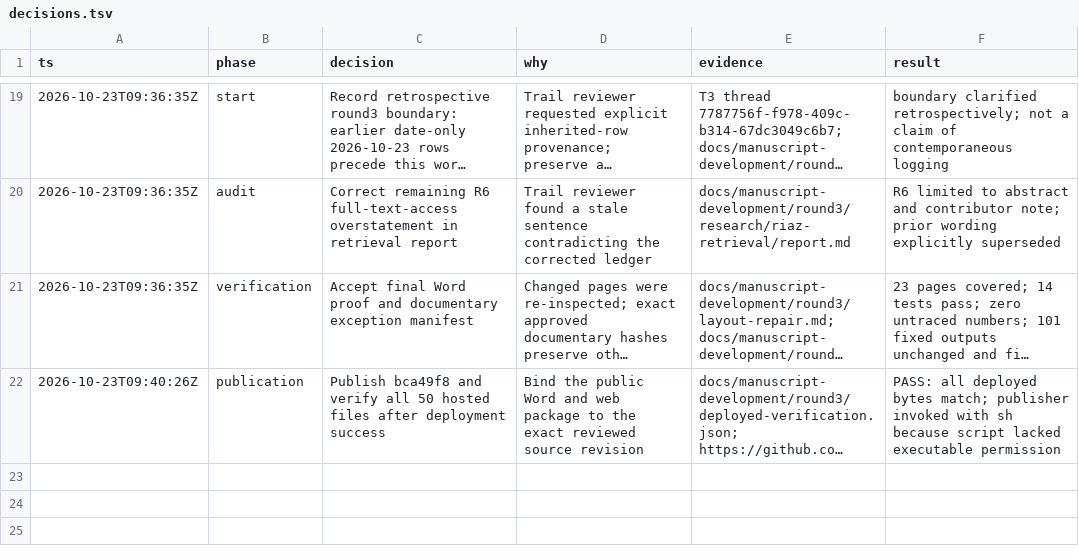
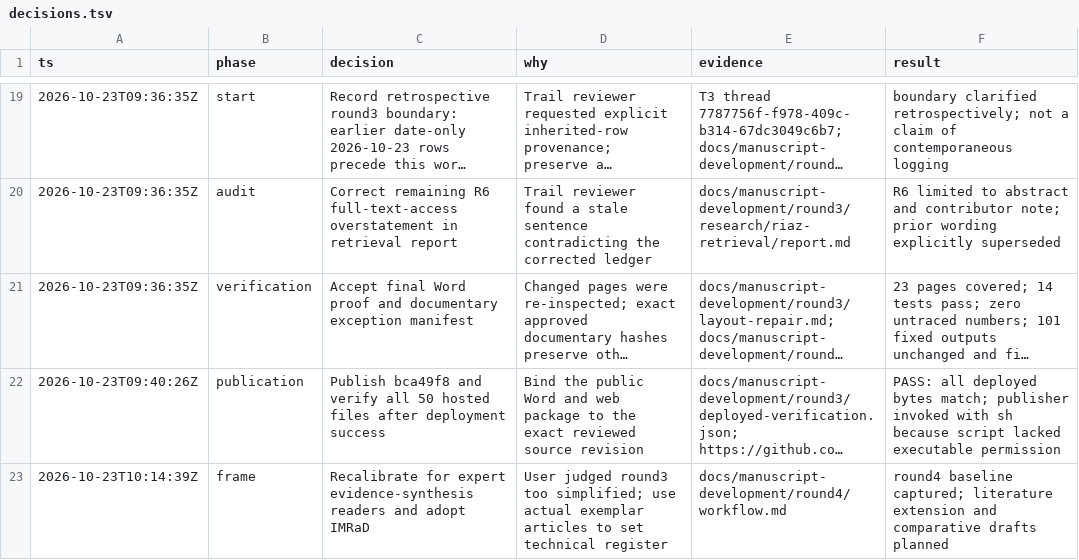
Before and after one commit to AliSalman-et-al/arbiter-JAMIA, a TSV file: docs/manuscript-development/decisions.tsv, drawn as a sheet; only a part is shown, gaps mark what is left out; long unchanged cells end in …; the diff names each change by its address in the sheet, - before the commit and + after, or states it on an @@ line.

Commit message:
Frame expert-audience IMRaD manuscript revision

```diff
--- a/docs/manuscript-development/decisions.tsv
+++ b/docs/manuscript-development/decisions.tsv
+row 23: 2026-10-23T10:14:39Z | frame | Recalibrate for expert evidence-synthesis readers and adopt IMRaD | User judged round3 too simplified; use actual exemplar articles to set technical register | docs/manuscript-development/round4/workflow.md | round4 baseline captured; literature extension and comparative drafts planned
```
Also changed, not shown: 3 other files.
